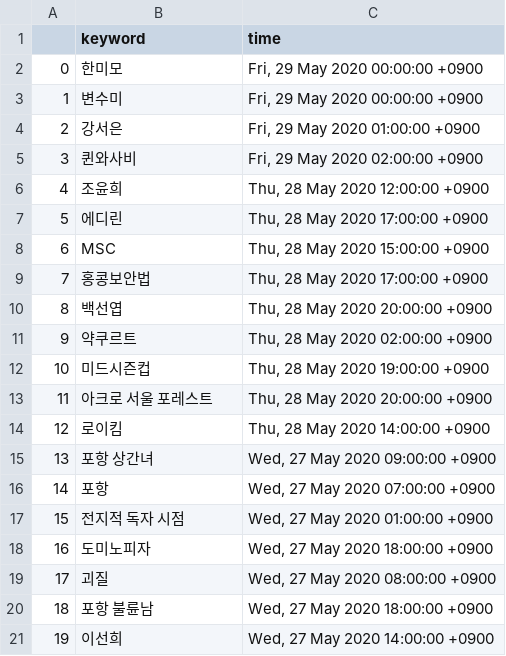
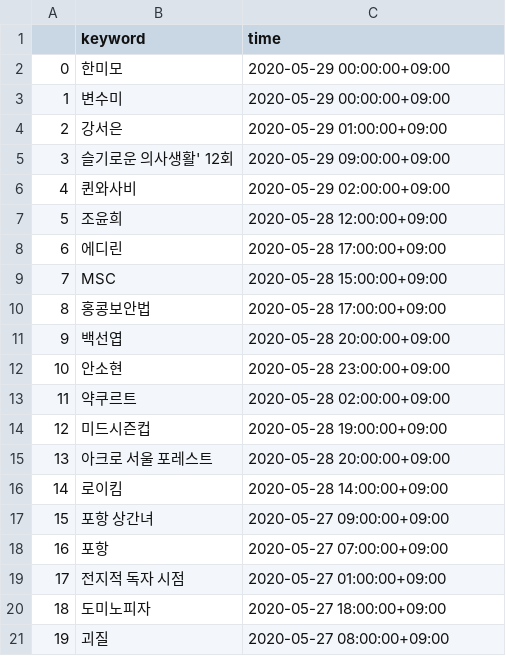
Before and after one commit to snorlexK/2020_1_Python_Noreunja_Pycharm, a CSV file: google_list.csv, drawn as a sheet.

```diff
--- a/google_list.csv
+++ b/google_list.csv
@@ -1,21 +1,21 @@
 ,keyword,time
-0,한미모,"Fri, 29 May 2020 00:00:00 +0900"
-1,변수미,"Fri, 29 May 2020 00:00:00 +0900"
-2,강서은,"Fri, 29 May 2020 01:00:00 +0900"
-3,퀸와사비,"Fri, 29 May 2020 02:00:00 +0900"
-4,조윤희,"Thu, 28 May 2020 12:00:00 +0900"
-5,에디린,"Thu, 28 May 2020 17:00:00 +0900"
-6,MSC,"Thu, 28 May 2020 15:00:00 +0900"
-7,홍콩보안법,"Thu, 28 May 2020 17:00:00 +0900"
-8,백선엽,"Thu, 28 May 2020 20:00:00 +0900"
-9,약쿠르트,"Thu, 28 May 2020 02:00:00 +0900"
-10,미드시즌컵,"Thu, 28 May 2020 19:00:00 +0900"
-11,아크로 서울 포레스트,"Thu, 28 May 2020 20:00:00 +0900"
-12,로이킴,"Thu, 28 May 2020 14:00:00 +0900"
-13,포항 상간녀,"Wed, 27 May 2020 09:00:00 +0900"
-14,포항,"Wed, 27 May 2020 07:00:00 +0900"
-15,전지적 독자 시점,"Wed, 27 May 2020 01:00:00 +0900"
-16,도미노피자,"Wed, 27 May 2020 18:00:00 +0900"
-17,괴질,"Wed, 27 May 2020 08:00:00 +0900"
-18,포항 불륜남,"Wed, 27 May 2020 18:00:00 +0900"
-19,이선희,"Wed, 27 May 2020 14:00:00 +0900"
+0,한미모,2020-05-29 00:00:00+09:00
+1,변수미,2020-05-29 00:00:00+09:00
+2,강서은,2020-05-29 01:00:00+09:00
+3,슬기로운 의사생활' 12회,2020-05-29 09:00:00+09:00
+4,퀸와사비,2020-05-29 02:00:00+09:00
+5,조윤희,2020-05-28 12:00:00+09:00
+6,에디린,2020-05-28 17:00:00+09:00
+7,MSC,2020-05-28 15:00:00+09:00
+8,홍콩보안법,2020-05-28 17:00:00+09:00
+9,백선엽,2020-05-28 20:00:00+09:00
+10,안소현,2020-05-28 23:00:00+09:00
+11,약쿠르트,2020-05-28 02:00:00+09:00
+12,미드시즌컵,2020-05-28 19:00:00+09:00
+13,아크로 서울 포레스트,2020-05-28 20:00:00+09:00
+14,로이킴,2020-05-28 14:00:00+09:00
+15,포항 상간녀,2020-05-27 09:00:00+09:00
+16,포항,2020-05-27 07:00:00+09:00
+17,전지적 독자 시점,2020-05-27 01:00:00+09:00
+18,도미노피자,2020-05-27 18:00:00+09:00
+19,괴질,2020-05-27 08:00:00+09:00
```
Also changed, not shown: nate_list.csv, 3 other files.
